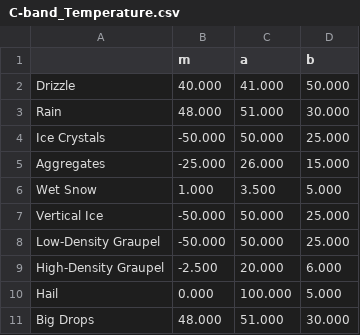
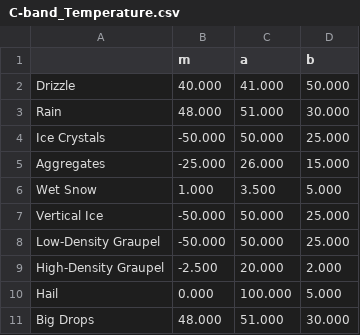
Before and after one commit to CSU-Radarmet/CSU_RadarTools, a CSV file: csu_radartools/beta_function_parameters/C-band_Temperature.csv, drawn as a sheet.

```diff
--- a/csu_radartools/beta_function_parameters/C-band_Temperature.csv
+++ b/csu_radartools/beta_function_parameters/C-band_Temperature.csv
@@ -8,3 +8,3 @@ Vertical Ice,-50.000,50.000,25.000
 Low-Density Graupel,-50.000,50.000,25.000
-High-Density Graupel,-2.500,20.000,6.000
+High-Density Graupel,-2.500,20.000,2.000
 Hail,0.000,100.000,5.000
```
Also changed, not shown: csu_radartools/beta_function_parameters/C-band_Differential_Reflectivity.csv, csu_radartools/beta_function_parameters/S-band_Temperature.csv, 2 other files.
